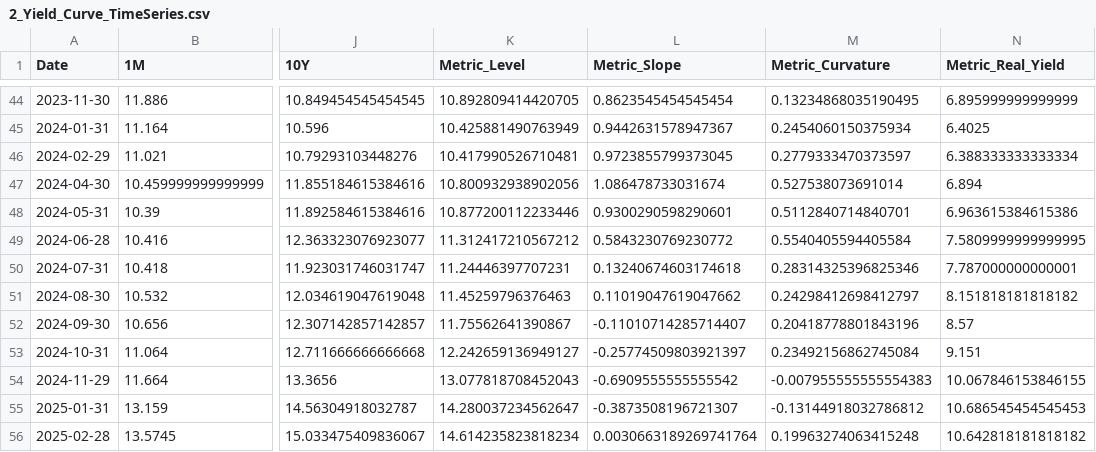
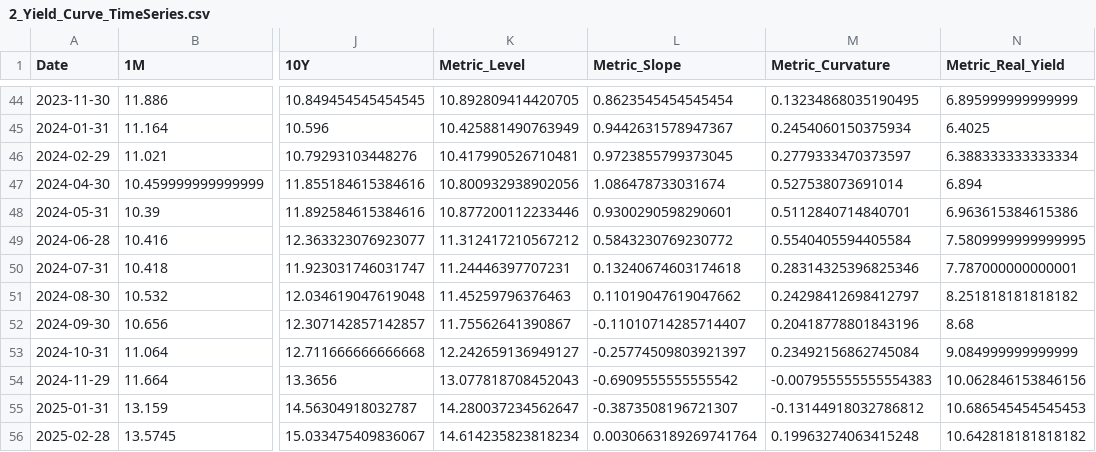
Before and after one commit to mvasss/brazilian-rates-intelligence, a CSV file: data/powerbi/2_Yield_Curve_TimeSeries.csv, drawn as a sheet; only a part is shown, gaps mark what is left out; the diff covers the shown part only; the diff names each change by its address in the sheet, - before the commit and + after, or states it on an @@ line.

```diff
--- a/data/powerbi/2_Yield_Curve_TimeSeries.csv
+++ b/data/powerbi/2_Yield_Curve_TimeSeries.csv
-N51 (Metric_Real_Yield): 8.151818181818182
+N51 (Metric_Real_Yield): 8.251818181818182
-N52 (Metric_Real_Yield): 8.57
+N52 (Metric_Real_Yield): 8.68
-N53 (Metric_Real_Yield): 9.151
+N53 (Metric_Real_Yield): 9.084999999999999
-N54 (Metric_Real_Yield): 10.067846153846155
+N54 (Metric_Real_Yield): 10.062846153846156
```
Also changed, not shown: 1 added row and 10 edited cells elsewhere in this file, data/powerbi/2_Yield_Curve_Snapshots.csv, data/powerbi/3_Market_Regimes.csv, 17 other files.
